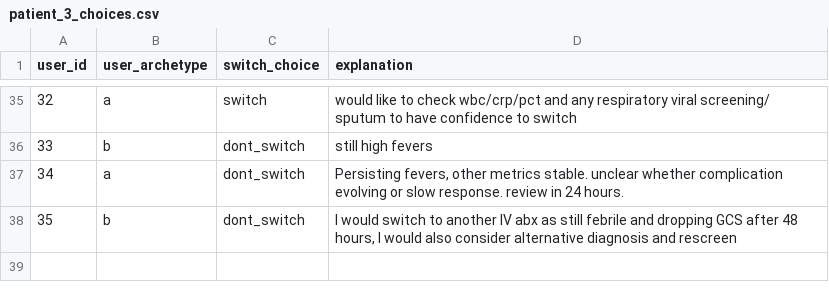
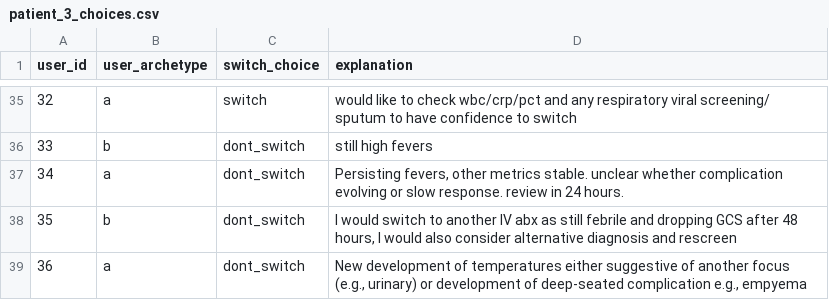
Before and after one commit to WilliamBolton/cdss_demo, a CSV file: cdss_1/cdss_1/switch_results/patient_3_choices.csv, drawn as a sheet; only a part is shown, gaps mark what is left out; the diff names each change by its address in the sheet, - before the commit and + after, or states it on an @@ line.

```diff
--- a/cdss_1/cdss_1/switch_results/patient_3_choices.csv
+++ b/cdss_1/cdss_1/switch_results/patient_3_choices.csv
+row 39: 36 | a | dont_switch | New development of temperatures either suggestive of another focus (e.g., urinary) or development of deep-seated complication e.g., empyema
```
Also changed, not shown: cdss_1/cdss_1/hover_results/demo_hover_events.csv, cdss_1/cdss_1/switch_results/patient_4_choices.csv, 20 other files.
